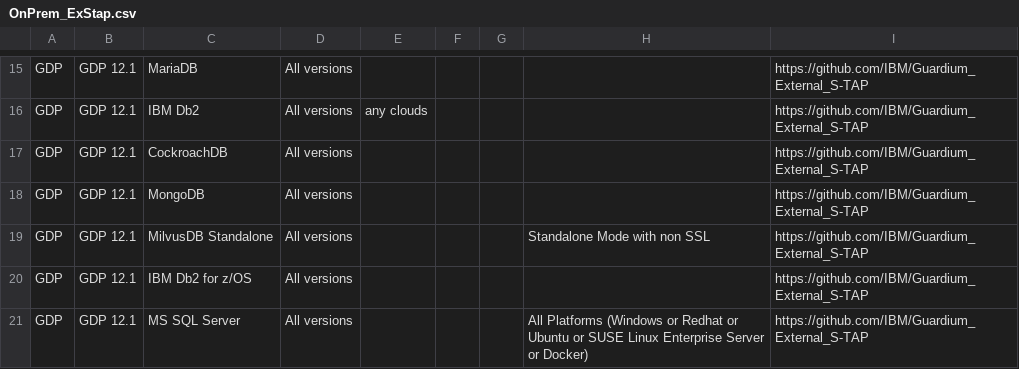
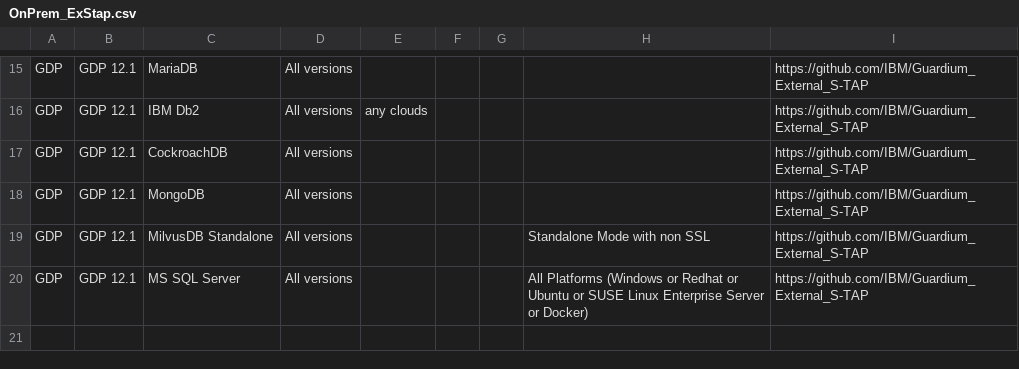
Before and after one commit to IBM/guardium-supported-datasources, a CSV file: consolidation-script2/data/input/OnPrem_ExStap.csv, drawn as a sheet; only a part is shown, gaps mark what is left out.

Commit message:
GRD-108657 revert change to estap for DB2 ZOS
GRD-108657 revert change to estap for DB2 ZOS

```diff
--- a/consolidation-script2/data/input/OnPrem_ExStap.csv
+++ b/consolidation-script2/data/input/OnPrem_ExStap.csv
@@ -19,3 +19,2 @@ GDP,GDP 12.1,MongoDB,All versions,,,,,https://github.com/IBM/Guardium_External_S
 GDP,GDP 12.1,MilvusDB Standalone,All versions,,,,Standalone Mode with  non SSL,https://github.com/IBM/Guardium_External_S-TAP
-GDP,GDP 12.1,IBM Db2 for z/OS,All versions,,,,,https://github.com/IBM/Guardium_External_S-TAP
 GDP,GDP 12.1,MS SQL Server,All versions,,,,All Platforms (Windows or Redhat or Ubuntu or SUSE Linux Enterprise Server or Docker),https://github.com/IBM/Guardium_External_S-TAP
```
